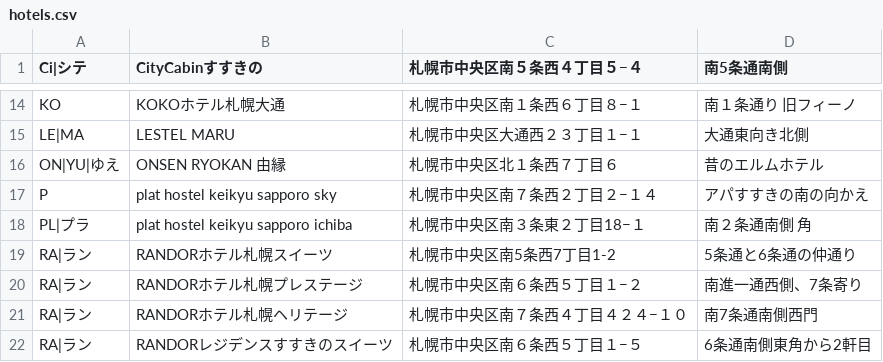
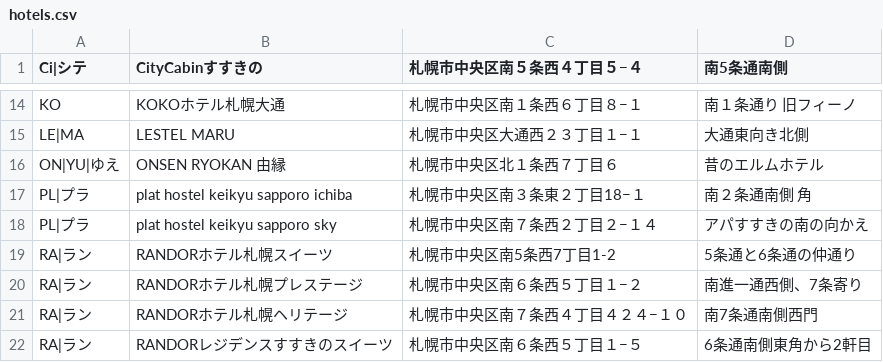
Before and after one commit to mjmu-web/sapporo_hotel_list, a CSV file: data/hotels.csv, drawn as a sheet; only a part is shown, gaps mark what is left out; removed rows and columns are numbered as before the commit, all else as after; the diff names each change by its address in the sheet, - before the commit and + after, or states it on an @@ line.

Commit message:
Update hotels.csv from admin panel

```diff
--- a/data/hotels.csv
+++ b/data/hotels.csv
-row 17: P | plat hostel keikyu sapporo sky | 札幌市中央区南７条西２丁目２−１４ | アパすすきの南の向かえ
+row 18: PL|プラ | plat hostel keikyu sapporo sky | 札幌市中央区南７条西２丁目２−１４ | アパすすきの南の向かえ
```
